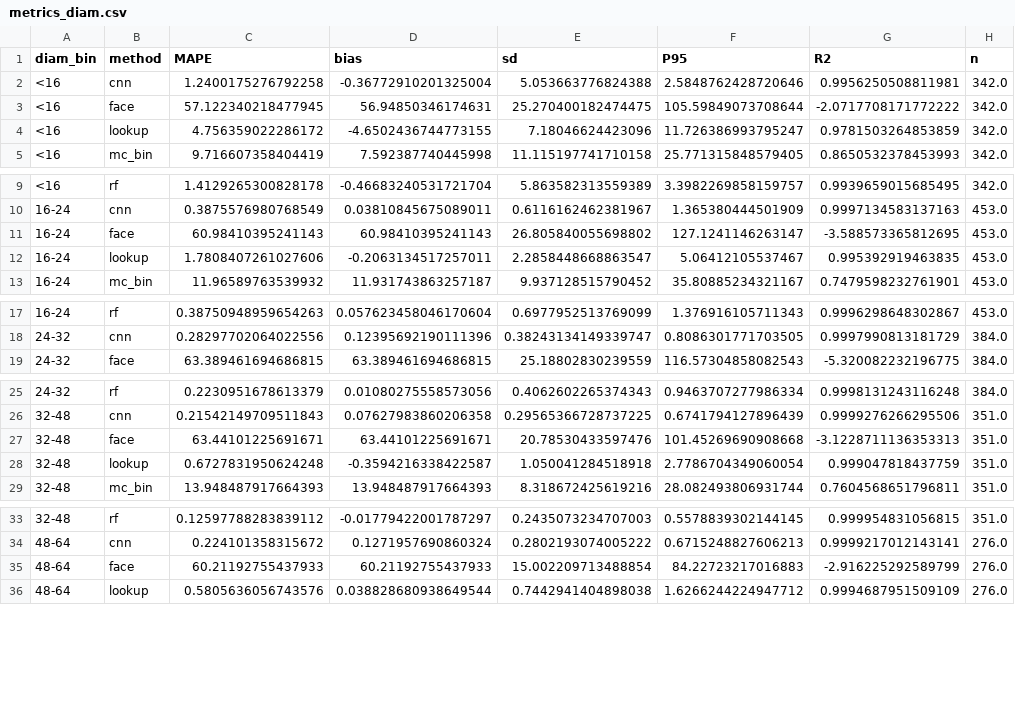
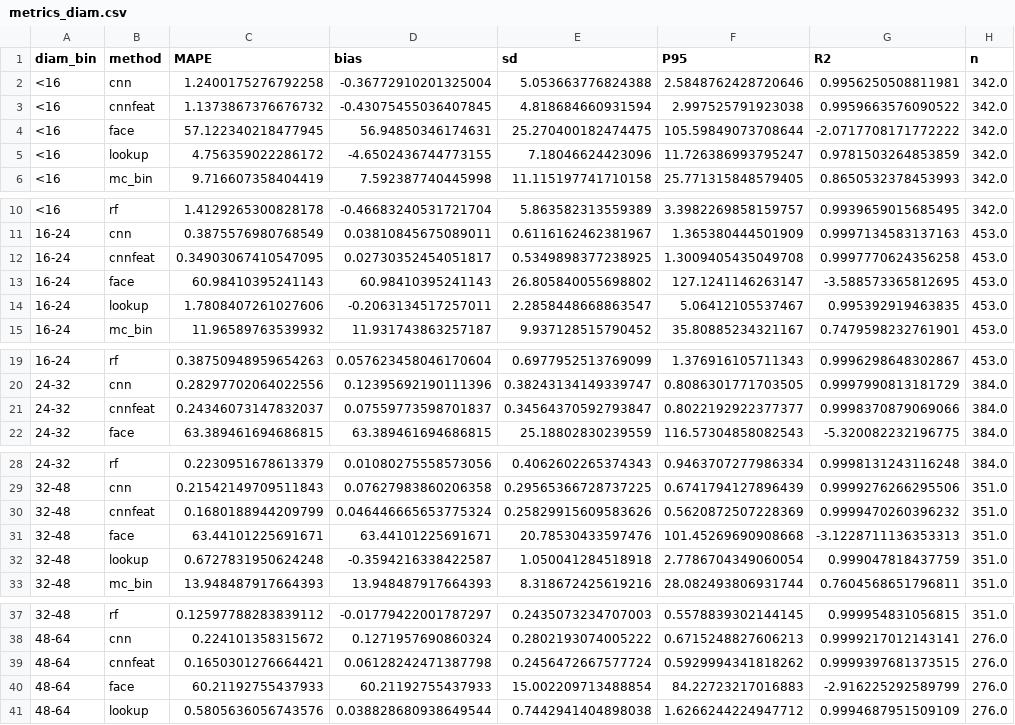
Before and after one commit to manasj756/AI-Based-3D-Surface-Area-Estimation, a CSV file: results/metrics_diam.csv, drawn as a sheet; only a part is shown, gaps mark what is left out; the diff names each change by its address in the sheet, - before the commit and + after, or states it on an @@ line.

```diff
--- a/results/metrics_diam.csv
+++ b/results/metrics_diam.csv
+row 3: <16 | cnnfeat | 1.1373867376676732 | -0.43075455036407845 | 4.818684660931594 | 2.997525791923038 | 0.9959663576090522 | 342.0
+row 12: 16-24 | cnnfeat | 0.34903067410547095 | 0.02730352454051817 | 0.5349898377238925 | 1.3009405435049708 | 0.9997770624356258 | 453.0
+row 21: 24-32 | cnnfeat | 0.24346073147832037 | 0.07559773598701837 | 0.34564370592793847 | 0.8022192922377377 | 0.9998370879069066 | 384.0
+row 30: 32-48 | cnnfeat | 0.1680188944209799 | 0.046446665653775324 | 0.25829915609583626 | 0.5620872507228369 | 0.9999470260396232 | 351.0
+row 39: 48-64 | cnnfeat | 0.1650301276664421 | 0.06128242471387798 | 0.2456472667577724 | 0.5929994341818262 | 0.9999397681373515 | 276.0
```
Also changed, not shown: results/history_cnnfeat_N32.csv, results/metrics_family.csv, 35 other files.
